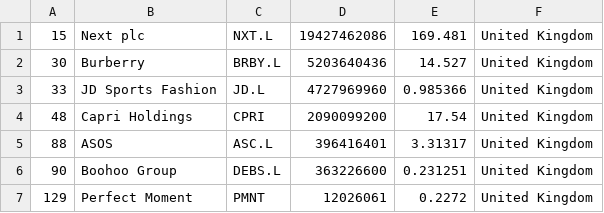
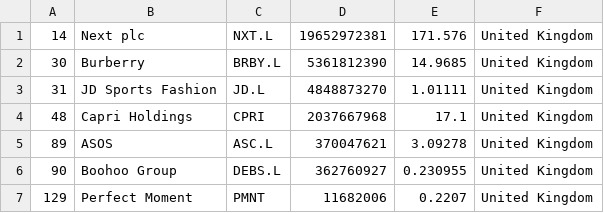
Before and after one commit to laa-hecap/exercises-silafae, a CSV file: companies_united_kingdom.csv, drawn as a sheet.

```diff
--- a/companies_united_kingdom.csv
+++ b/companies_united_kingdom.csv
@@ -1,7 +1,7 @@
-"15","Next plc","NXT.L","19427462086","169.481","United Kingdom"
-"30","Burberry","BRBY.L","5203640436","14.527","United Kingdom"
-"33","JD Sports Fashion","JD.L","4727969960","0.985366","United Kingdom"
-"48","Capri Holdings","CPRI","2090099200","17.54","United Kingdom"
-"88","ASOS","ASC.L","396416401","3.31317","United Kingdom"
-"90","Boohoo Group","DEBS.L","363226600","0.231251","United Kingdom"
-"129","Perfect Moment","PMNT","12026061","0.2272","United Kingdom"
+"14","Next plc","NXT.L","19652972381","171.576","United Kingdom"
+"30","Burberry","BRBY.L","5361812390","14.9685","United Kingdom"
+"31","JD Sports Fashion","JD.L","4848873270","1.01111","United Kingdom"
+"48","Capri Holdings","CPRI","2037667968","17.1","United Kingdom"
+"89","ASOS","ASC.L","370047621","3.09278","United Kingdom"
+"90","Boohoo Group","DEBS.L","362760927","0.230955","United Kingdom"
+"129","Perfect Moment","PMNT","11682006","0.2207","United Kingdom"
```
Also changed, not shown: companies-all.csv.
